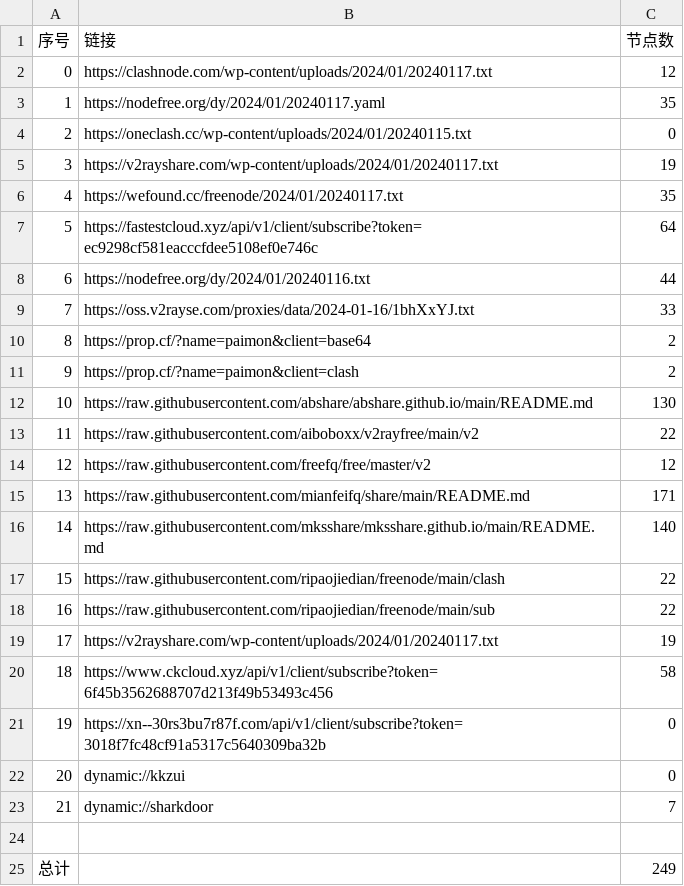
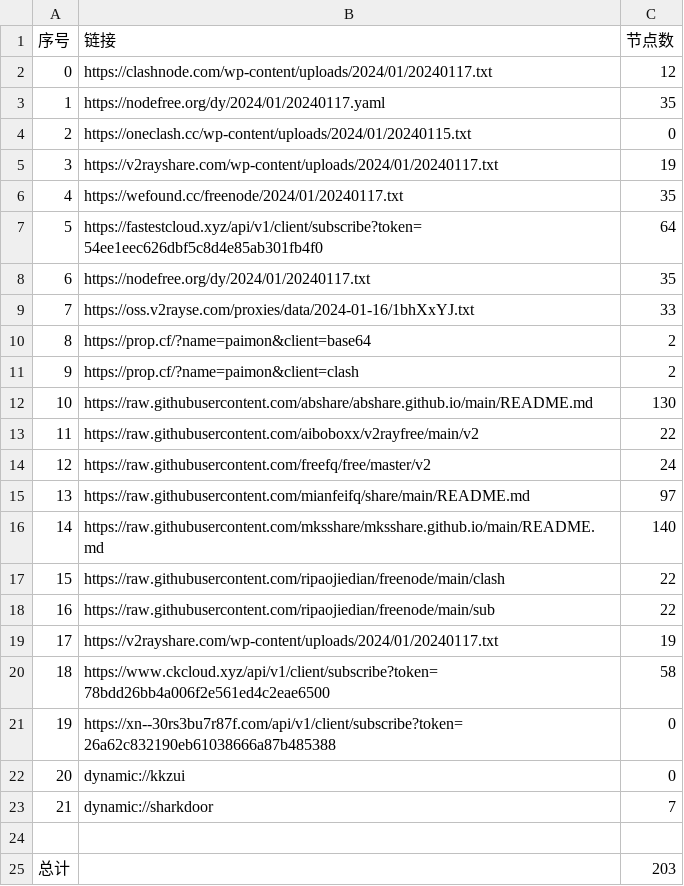
Before and after one commit to hdrafyy/NoMoreWalls, a CSV file: list_result.csv, drawn as a sheet.

```diff
--- a/list_result.csv
+++ b/list_result.csv
@@ -6,4 +6,4 @@
 4,https://wefound.cc/freenode/2024/01/20240117.txt,35
-5,https://fastestcloud.xyz/api/v1/client/subscribe?token=ec9298cf581eacccfdee5108ef0e746c,64
-6,https://nodefree.org/dy/2024/01/20240116.txt,44
+5,https://fastestcloud.xyz/api/v1/client/subscribe?token=54ee1eec626dbf5c8d4e85ab301fb4f0,64
+6,https://nodefree.org/dy/2024/01/20240117.txt,35
 7,https://oss.v2rayse.com/proxies/data/2024-01-16/1bhXxYJ.txt,33
@@ -13,4 +13,4 @@
 11,https://raw.githubusercontent.com/aiboboxx/v2rayfree/main/v2,22
-12,https://raw.githubusercontent.com/freefq/free/master/v2,12
-13,https://raw.githubusercontent.com/mianfeifq/share/main/README.md,171
+12,https://raw.githubusercontent.com/freefq/free/master/v2,24
+13,https://raw.githubusercontent.com/mianfeifq/share/main/README.md,97
 14,https://raw.githubusercontent.com/mksshare/mksshare.github.io/main/README.md,140
@@ -19,4 +19,4 @@
 17,https://v2rayshare.com/wp-content/uploads/2024/01/20240117.txt,19
-18,https://www.ckcloud.xyz/api/v1/client/subscribe?token=6f45b3562688707d213f49b53493c456,58
-19,https://xn--30rs3bu7r87f.com/api/v1/client/subscribe?token=3018f7fc48cf91a5317c5640309ba32b,0
+18,https://www.ckcloud.xyz/api/v1/client/subscribe?token=78bdd26bb4a006f2e561ed4c2eae6500,58
+19,https://xn--30rs3bu7r87f.com/api/v1/client/subscribe?token=26a62c832190eb61038666a87b485388,0
 20,dynamic://kkzui,0
@@ -24,2 +24,2 @@
 
-总计,,249
+总计,,203
```
Also changed, not shown: 14 other files.
